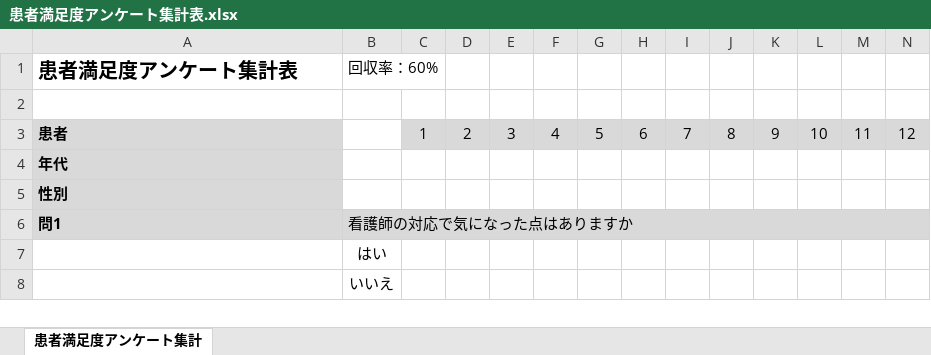
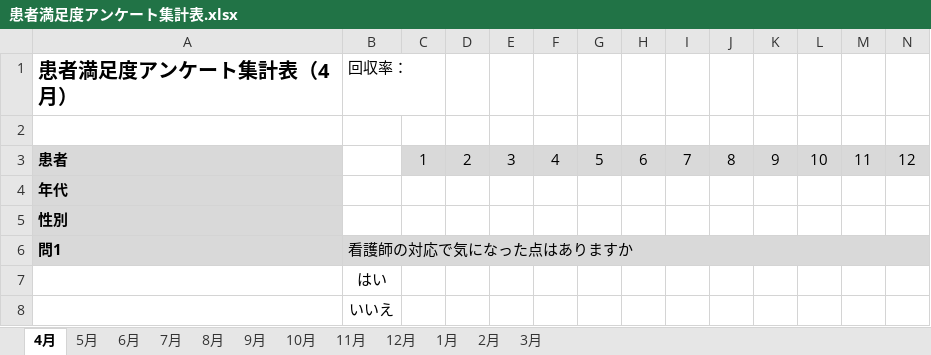
Before and after one commit to Oruka-owl/nurse-worksheet, an Excel workbook: 患者満足度アンケート集計表.xlsx, sheet 4月, drawn as a sheet; only a part is shown; values as stored, in another font and other column widths than the file's, no borders; removed rows and columns are numbered as before the commit, all else as after; rows hold the shown columns only; the diff names each change by its address in the sheet, - before the commit and + after, or states it on an @@ line.

```diff
--- a/患者満足度アンケート集計表.xlsx (sheet 4月)
+++ b/患者満足度アンケート集計表.xlsx (sheet 4月)
-sheet tab: 患者満足度アンケート集計
+sheet tab: 4月
+sheet tab: 5月
+sheet tab: 6月
+sheet tab: 7月
+sheet tab: 8月
+sheet tab: 9月
+sheet tab: 10月
+sheet tab: 11月
+sheet tab: 12月
+sheet tab: 1月
+sheet tab: 2月
+sheet tab: 3月
-row 1: 患者満足度アンケート集計表 | 回収率：60%
+row 1: 患者満足度アンケート集計表（4月） | 回収率：
```
